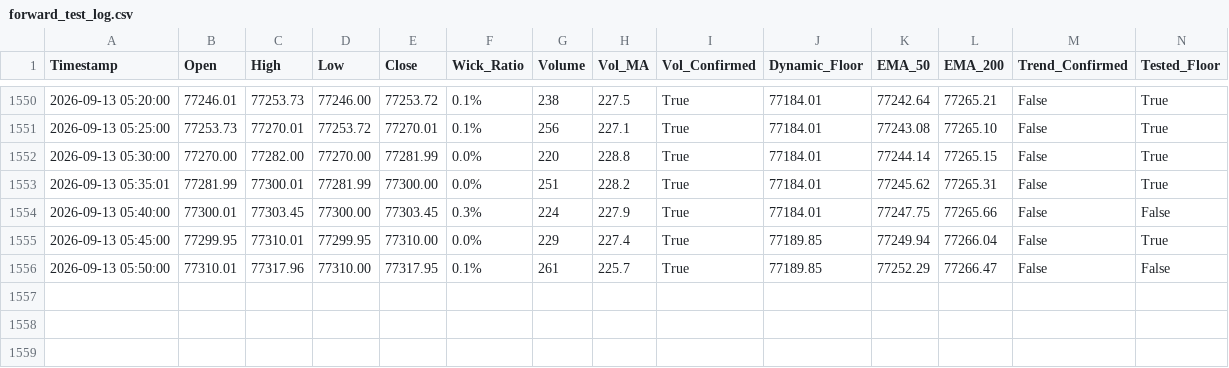
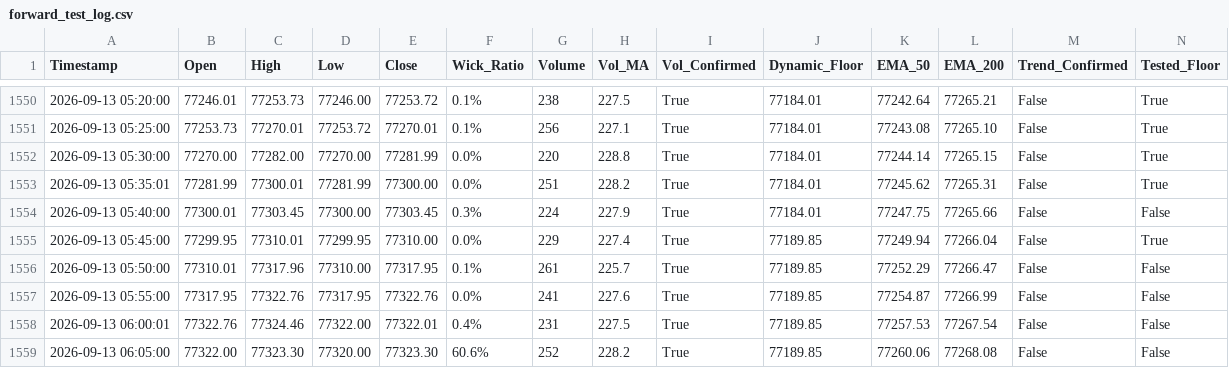
Before and after one commit to shashidaren/bitcoin-trading-bot, a CSV file: forward_test_log.csv, drawn as a sheet; only a part is shown, gaps mark what is left out; rows hold the shown columns only; the diff names each change by its address in the sheet, - before the commit and + after, or states it on an @@ line.

Commit message:
data collection 286

```diff
--- a/forward_test_log.csv
+++ b/forward_test_log.csv
+row 1557: 2026-09-13 05:55:00 | 77317.95 | 77322.76 | 77317.95 | 77322.76 | 0.0% | 241 | 227.6 | True | 77189.85 | 77254.87 | 77266.99 | False | False
+row 1558: 2026-09-13 06:00:01 | 77322.76 | 77324.46 | 77322.00 | 77322.01 | 0.4% | 231 | 227.5 | True | 77189.85 | 77257.53 | 77267.54 | False | False
+row 1559: 2026-09-13 06:05:00 | 77322.00 | 77323.30 | 77320.00 | 77323.30 | 60.6% | 252 | 228.2 | True | 77189.85 | 77260.06 | 77268.08 | False | False
```
Also changed, not shown: 1 other file.
